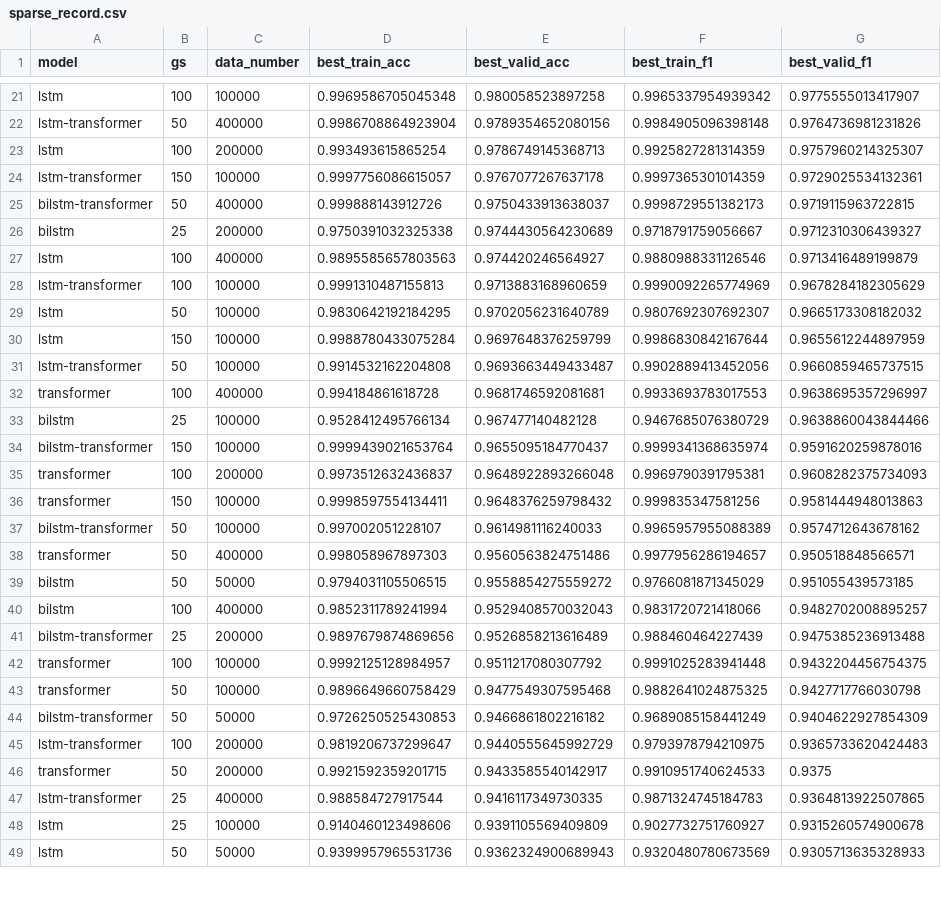
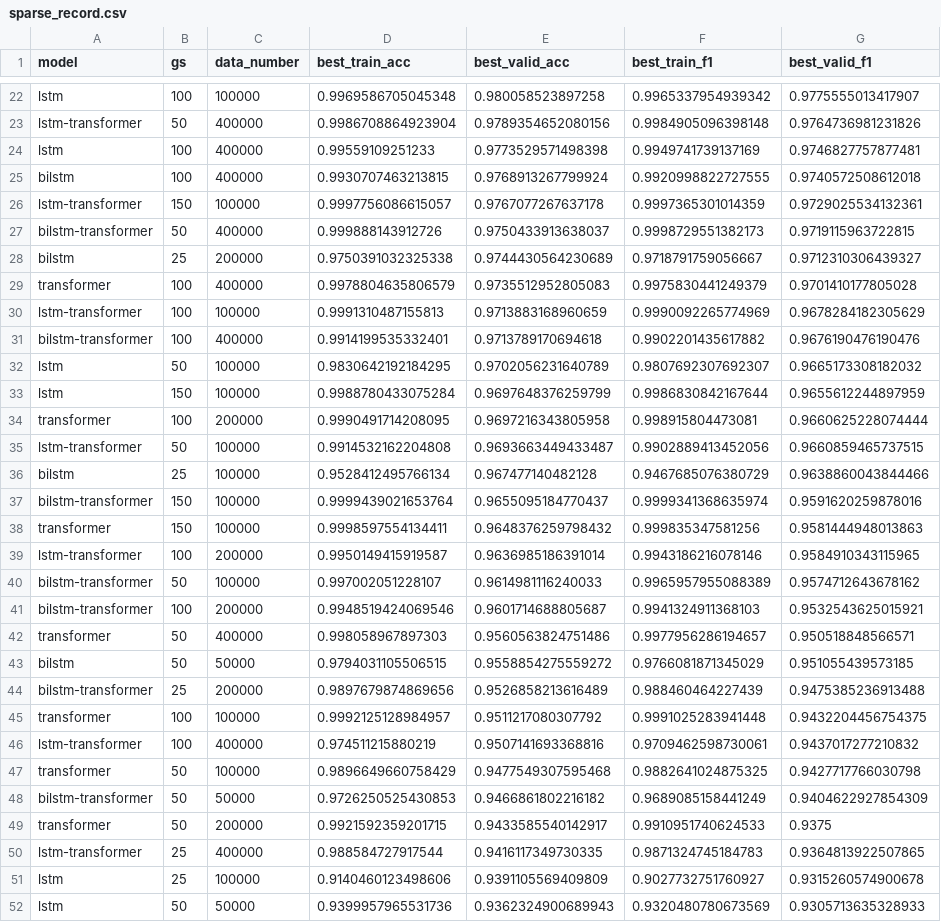
Before and after one commit to MighTy-Weaver/SMD4RAC_Detection, a CSV file: sparse_classification/sparse_record.csv, drawn as a sheet; only a part is shown, gaps mark what is left out; the diff covers the shown part only.

```diff
--- a/sparse_classification/sparse_record.csv
+++ b/sparse_classification/sparse_record.csv
@@ -22,3 +23,4 @@ lstm,100,100000,0.9969586705045348,0.980058523897258,0.9965337954939342,0.977555
 lstm-transformer,50,400000,0.9986708864923904,0.9789354652080156,0.9984905096398148,0.9764736981231826
-lstm,100,200000,0.993493615865254,0.9786749145368713,0.9925827281314359,0.9757960214325307
+lstm,100,400000,0.99559109251233,0.9773529571498398,0.9949741739137169,0.9746827757877481
+bilstm,100,400000,0.9930707463213815,0.9768913267799924,0.9920998822727555,0.9740572508612018
 lstm-transformer,150,100000,0.9997756086615057,0.9767077267637178,0.9997365301014359,0.9729025534132361
@@ -26,21 +28,22 @@ bilstm-transformer,50,400000,0.999888143912726,0.9750433913638037,0.999872955138
 bilstm,25,200000,0.9750391032325338,0.9744430564230689,0.9718791759056667,0.9712310306439327
-lstm,100,400000,0.9895585657803563,0.974420246564927,0.9880988331126546,0.9713416489199879
+transformer,100,400000,0.9978804635806579,0.9735512952805083,0.9975830441249379,0.9701410177805028
 lstm-transformer,100,100000,0.9991310487155813,0.9713883168960659,0.9990092265774969,0.9678284182305629
+bilstm-transformer,100,400000,0.9914199535332401,0.9713789170694618,0.9902201435617882,0.9676190476190476
 lstm,50,100000,0.9830642192184295,0.9702056231640789,0.9807692307692307,0.9665173308182032
 lstm,150,100000,0.9988780433075284,0.9697648376259799,0.9986830842167644,0.9655612244897959
+transformer,100,200000,0.9990491714208095,0.9697216343805958,0.998915804473081,0.9660625228074444
 lstm-transformer,50,100000,0.9914532162204808,0.9693663449433487,0.9902889413452056,0.9660859465737515
-transformer,100,400000,0.994184861618728,0.9681746592081681,0.9933693783017553,0.9638695357296997
 bilstm,25,100000,0.9528412495766134,0.967477140482128,0.9467685076380729,0.9638860043844466
 bilstm-transformer,150,100000,0.9999439021653764,0.9655095184770437,0.9999341368635974,0.9591620259878016
-transformer,100,200000,0.9973512632436837,0.9648922893266048,0.9969790391795381,0.9608282375734093
 transformer,150,100000,0.9998597554134411,0.9648376259798432,0.999835347581256,0.9581444948013863
+lstm-transformer,100,200000,0.9950149415919587,0.9636985186391014,0.9943186216078146,0.9584910343115965
 bilstm-transformer,50,100000,0.997002051228107,0.9614981116240033,0.9965957955088389,0.9574712643678162
+bilstm-transformer,100,200000,0.9948519424069546,0.9601714688805687,0.9941324911368103,0.9532543625015921
 transformer,50,400000,0.998058967897303,0.9560563824751486,0.9977956286194657,0.950518848566571
 bilstm,50,50000,0.9794031105506515,0.9558854275559272,0.9766081871345029,0.951055439573185
-bilstm,100,400000,0.9852311789241994,0.9529408570032043,0.9831720721418066,0.9482702008895257
 bilstm-transformer,25,200000,0.9897679874869656,0.9526858213616489,0.988460464227439,0.9475385236913488
 transformer,100,100000,0.9992125128984957,0.9511217080307792,0.9991025283941448,0.9432204456754375
+lstm-transformer,100,400000,0.974511215880219,0.9507141693368816,0.9709462598730061,0.9437017277210832
 transformer,50,100000,0.9896649660758429,0.9477549307595468,0.9882641024875325,0.9427717766030798
 bilstm-transformer,50,50000,0.9726250525430853,0.9466861802216182,0.9689085158441249,0.9404622927854309
-lstm-transformer,100,200000,0.9819206737299647,0.9440555645992729,0.9793978794210975,0.9365733620424483
 transformer,50,200000,0.9921592359201715,0.9433585540142917,0.9910951740624533,0.9375
```
Also changed, not shown: 2 added rows and 4 removed rows elsewhere in this file, 3 other files.
